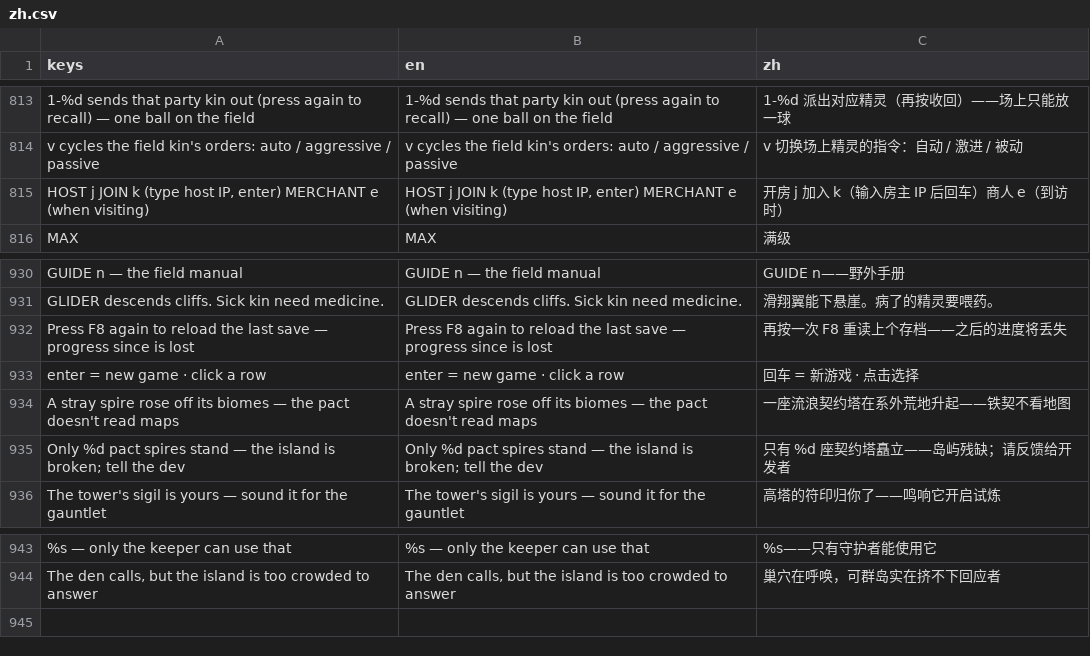
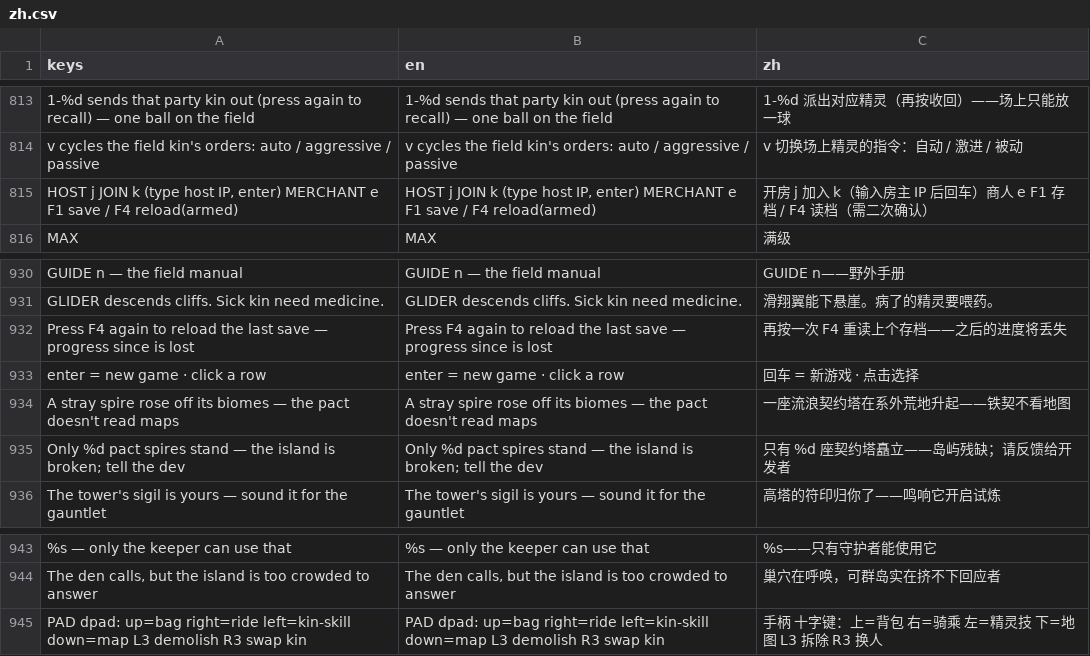
Before and after one commit to biggameking/PLG, a CSV file: locale/zh.csv, drawn as a sheet; only a part is shown, gaps mark what is left out; removed rows and columns are numbered as before the commit, all else as after; the diff names each change by its address in the sheet, - before the commit and + after, or states it on an @@ line.

Commit message:
S78c: a pad-only keeper can actually play (audit-34)
- High: gamepad had no inventory path — couldn't eat/heal/equip/use.
  dpad binds every keyboard-only verb (up=inv, right=ride, left=kin-
  skill, down=map), L3 razes the nearest structure, R3 cycles the
  field kin via game.cycle_field_pal() (KO'd members skipped); an
  INVENTORY pause row gives pad/touch the bag through the shell too.
- F8 label was a lie — load_save is F4; prompt/comment/overlay now say
  so, overlay lists F1/F4, zh synced.
- Landscape: handheld sensor-landscape + PWA orientation=1 (portrait
  shrank a 1280-wide layout to unreadable).
- Web mobile VRAM compression on (etc2/astc imports already shipped).
- Fog bake gated on explored_n dirty key — a stationary map no longer
  re-stamps 48k pixels + a GPU upload twice a second.
- Nit: _return_egg_parent nearest-ranch distance uses cell centers.
- Help overlay shows a pad-controls line only when using_pad.

7 new smoke assertions (pad bindings enumerable, m_inv row, R3 rotate,
synthetic L3 raze, explored_n dirty semantics). Suite 878/0/0.
Rules +119: input verbs ship on every device layer at once.

```diff
--- a/locale/zh.csv
+++ b/locale/zh.csv
-row 815: HOST j JOIN k (type host IP, enter) MERCHANT e (when visiting) | HOST j JOIN k (type host IP, enter) MERCHANT e (when visiting) | 开房 j 加入 k（输入房主 IP 后回车）商人 e（到访时）
+row 815: HOST j JOIN k (type host IP, enter) MERCHANT e F1 save / F4 reload(armed) | HOST j JOIN k (type host IP, enter) MERCHANT e F1 save / F4 reload(armed) | 开房 j 加入 k（输入房主 IP 后回车）商人 e F1 存档 / F4 读档（需二次确认）
-A932 (keys): Press F8 again to…
+A932 (keys): Press F4 again to…
-B932 (en): Press F8 again to…
+B932 (en): Press F4 again to…
-C932 (zh): 再按一次 F8 重读上个存档——之后的进度将丢失
+C932 (zh): 再按一次 F4 重读上个存档——之后的进度将丢失
+row 945: PAD dpad: up=bag right=ride left=kin-skill down=map L3 demolish R3 swap kin | PAD dpad: up=bag right=ride left=kin-skill down=map L3 demolish R3 swap kin | 手柄 十字键：上=背包 右=骑乘 左=精灵技 下=地图 L3 拆除 R3 换人
```
Also changed, not shown: 8 other files.
